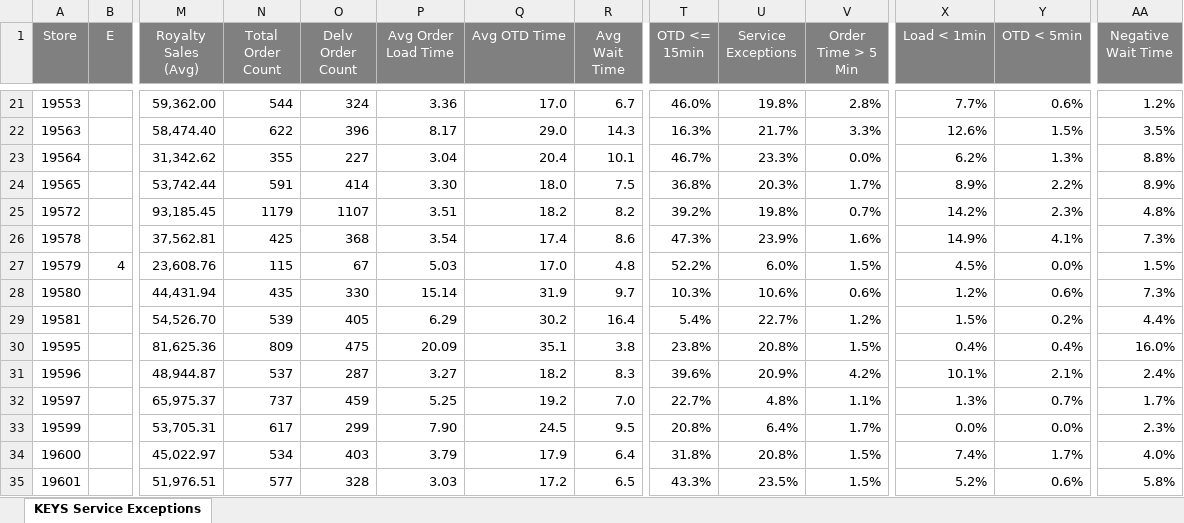
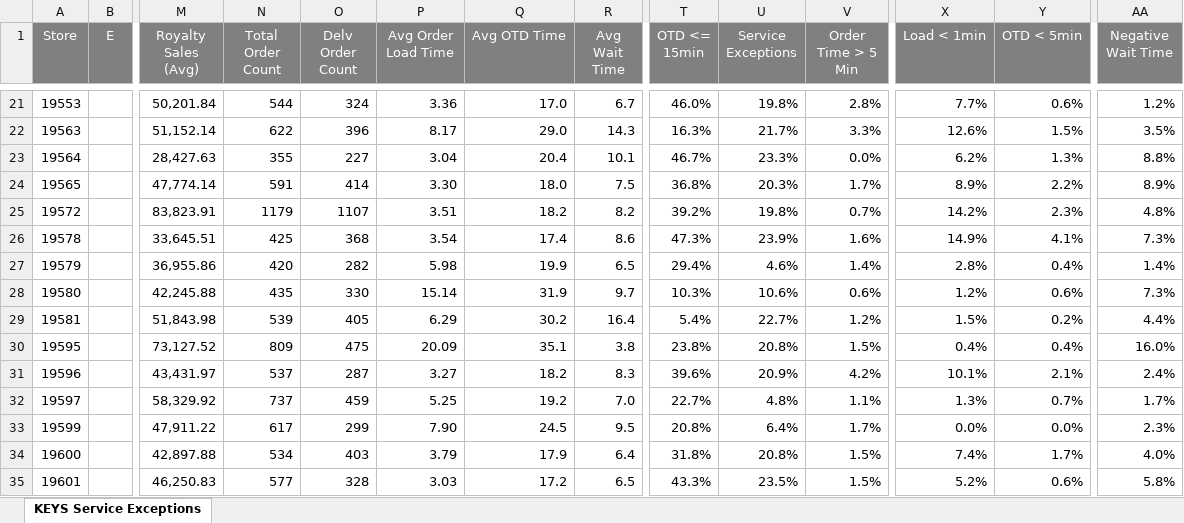
Before and after one commit to murilosporto-cpu/adt-extr-exceptions, an Excel workbook: franquias/pwr_reports/KEYS Service Main Service Exceptions - Franquias (Stores)(2026-08-03 - 2026-08-09).xlsx, sheet KEYS Service Exceptions, drawn as a sheet; only a part is shown, gaps mark what is left out; values as stored, in another font and other column widths than the file's, no borders; the diff covers the shown part only; the diff names each change by its address in the sheet, - before the commit and + after, or states it on an @@ line.

```diff
--- a/franquias/pwr_reports/KEYS Service Main Service Exceptions - Franquias (Stores)(2026-08-03 - 2026-08-09).xlsx (sheet KEYS Service Exceptions)
+++ b/franquias/pwr_reports/KEYS Service Main Service Exceptions - Franquias (Stores)(2026-08-03 - 2026-08-09).xlsx (sheet KEYS Service Exceptions)
-M21 (Royalty Sales (Avg)): 59,362.00
+M21 (Royalty Sales (Avg)): 50,201.84
-M22 (Royalty Sales (Avg)): 58,474.40
+M22 (Royalty Sales (Avg)): 51,152.14
-M23 (Royalty Sales (Avg)): 31,342.62
+M23 (Royalty Sales (Avg)): 28,427.63
-M24 (Royalty Sales (Avg)): 53,742.44
+M24 (Royalty Sales (Avg)): 47,774.14
-M25 (Royalty Sales (Avg)): 93,185.45
+M25 (Royalty Sales (Avg)): 83,823.91
-M26 (Royalty Sales (Avg)): 37,562.81
+M26 (Royalty Sales (Avg)): 33,645.51
-B27 (E): 4
+B27 (E): (empty)
-M27 (Royalty Sales (Avg)): 23,608.76
+M27 (Royalty Sales (Avg)): 36,955.86
-N27 (Total Order Count): 115
+N27 (Total Order Count): 420
-O27 (Delv Order Count): 67
+O27 (Delv Order Count): 282
-P27 (Avg Order Load Time): 5.03
+P27 (Avg Order Load Time): 5.98
-Q27 (Avg OTD Time): 17.0
+Q27 (Avg OTD Time): 19.9
-R27 (Avg Wait Time): 4.8
+R27 (Avg Wait Time): 6.5
-T27 (OTD <= 15min): 52.2%
+T27 (OTD <= 15min): 29.4%
-U27 (Service Exceptions): 6.0%
+U27 (Service Exceptions): 4.6%
-V27 (Order Time > 5 Min): 1.5%
+V27 (Order Time > 5 Min): 1.4%
-X27 (Load < 1min): 4.5%
+X27 (Load < 1min): 2.8%
-Y27 (OTD < 5min): 0.0%
+Y27 (OTD < 5min): 0.4%
-AA27 (Negative Wait Time): 1.5%
+AA27 (Negative Wait Time): 1.4%
-M28 (Royalty Sales (Avg)): 44,431.94
+M28 (Royalty Sales (Avg)): 42,245.88
-M29 (Royalty Sales (Avg)): 54,526.70
+M29 (Royalty Sales (Avg)): 51,843.98
-M30 (Royalty Sales (Avg)): 81,625.36
+M30 (Royalty Sales (Avg)): 73,127.52
-M31 (Royalty Sales (Avg)): 48,944.87
+M31 (Royalty Sales (Avg)): 43,431.97
-M32 (Royalty Sales (Avg)): 65,975.37
+M32 (Royalty Sales (Avg)): 58,329.92
-M33 (Royalty Sales (Avg)): 53,705.31
+M33 (Royalty Sales (Avg)): 47,911.22
-M34 (Royalty Sales (Avg)): 45,022.97
+M34 (Royalty Sales (Avg)): 42,897.88
-M35 (Royalty Sales (Avg)): 51,976.51
+M35 (Royalty Sales (Avg)): 46,250.83
```
Also changed, not shown: 374 edited cells elsewhere in this sheet, franquias/pwr_reports/Keys Summary - Franquias (Stores)(2026-08-03 - 2026-08-09).xlsx, 3 other files.
